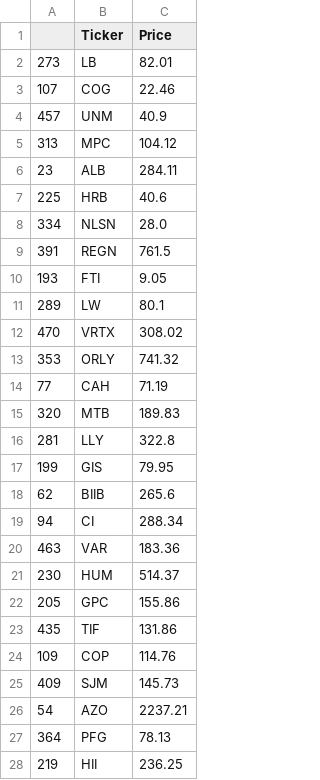
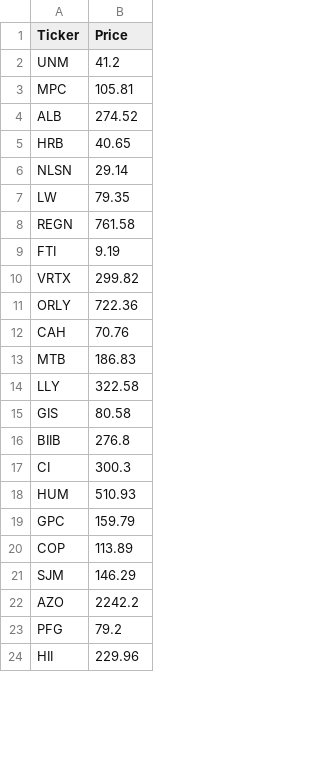
Before and after one commit to GustavoJannuzzi/Atiana, a CSV file: carteira_momentum.csv, drawn as a sheet; only a part is shown; removed rows and columns are numbered as before the commit, all else as after; the diff covers the shown part only; the diff names each change by its address in the sheet, - before the commit and + after, or states it on an @@ line.

```diff
--- a/carteira_momentum.csv
+++ b/carteira_momentum.csv
-column A, rows 4-10: 457 | 313 | 23 | 225 | 334 | 391 | 193; rows 12-19: 470 | 353 | 77 | 320 | 281 | 199 | 62 | 94; rows 21-22: 230 | 205; rows 24-28: 109 | 409 | 54 | 364 | 219
-row 2: 273 | LB | 82.01
-row 3: 107 | COG | 22.46
-B2 (Price): 40.9
+B2 (Price): 41.2
-B3 (Price): 104.12
+B3 (Price): 105.81
-B4 (Price): 284.11
+B4 (Price): 274.52
-B5 (Price): 40.6
+B5 (Price): 40.65
-B6 (Price): 28.0
+B6 (Price): 29.14
+row 7: LW | 79.35
-B8 (Price): 761.5
+B8 (Price): 761.58
-B9 (Price): 9.05
+B9 (Price): 9.19
-row 11: 289 | LW | 80.1
-B10 (Price): 308.02
+B10 (Price): 299.82
-B11 (Price): 741.32
+B11 (Price): 722.36
-B12 (Price): 71.19
+B12 (Price): 70.76
-B13 (Price): 189.83
+B13 (Price): 186.83
-B14 (Price): 322.8
+B14 (Price): 322.58
-B15 (Price): 79.95
+B15 (Price): 80.58
-B16 (Price): 265.6
+B16 (Price): 276.8
-B17 (Price): 288.34
+B17 (Price): 300.3
-row 20: 463 | VAR | 183.36
-B18 (Price): 514.37
+B18 (Price): 510.93
-B19 (Price): 155.86
+B19 (Price): 159.79
-row 23: 435 | TIF | 131.86
-B20 (Price): 114.76
+B20 (Price): 113.89
-B21 (Price): 145.73
+B21 (Price): 146.29
-B22 (Price): 2237.21
+B22 (Price): 2242.2
-B23 (Price): 78.13
+B23 (Price): 79.2
-B24 (Price): 236.25
+B24 (Price): 229.96
```
Also changed, not shown: 8 added rows, 9 removed rows and 15 edited cells elsewhere in this file, carteira_magicformula.csv.
